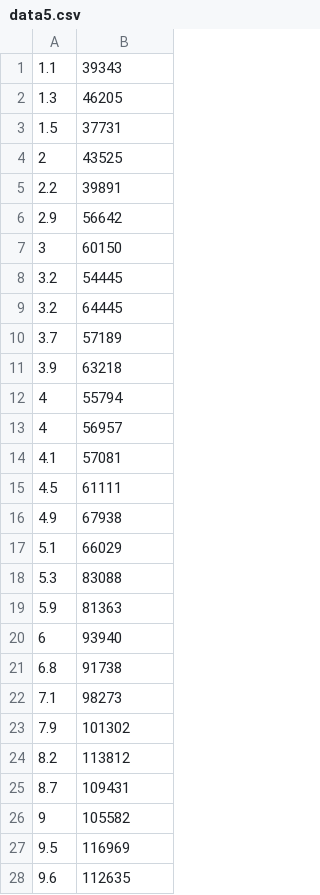
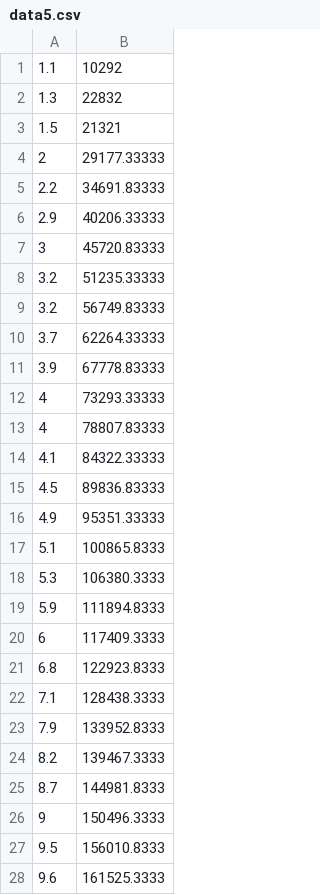
Before and after one commit to abhishekkulkarni24/Gradient-Descent-Algoritm-Machine-Learning, a CSV file: data5.csv, drawn as a sheet; only a part is shown; the diff covers the shown part only.

Commit message:
dataset updated

```diff
--- a/data5.csv
+++ b/data5.csv
@@ -1,28 +1,28 @@
-1.1,39343
-1.3,46205
-1.5,37731
-2,43525
-2.2,39891
-2.9,56642
-3,60150
-3.2,54445
-3.2,64445
-3.7,57189
-3.9,63218
-4,55794
-4,56957
-4.1,57081
-4.5,61111
-4.9,67938
-5.1,66029
-5.3,83088
-5.9,81363
-6,93940
-6.8,91738
-7.1,98273
-7.9,101302
-8.2,113812
-8.7,109431
-9,105582
-9.5,116969
-9.6,112635
+1.1,10292
+1.3,22832
+1.5,21321
+2,29177.33333
+2.2,34691.83333
+2.9,40206.33333
+3,45720.83333
+3.2,51235.33333
+3.2,56749.83333
+3.7,62264.33333
+3.9,67778.83333
+4,73293.33333
+4,78807.83333
+4.1,84322.33333
+4.5,89836.83333
+4.9,95351.33333
+5.1,100865.8333
+5.3,106380.3333
+5.9,111894.8333
+6,117409.3333
+6.8,122923.8333
+7.1,128438.3333
+7.9,133952.8333
+8.2,139467.3333
+8.7,144981.8333
+9,150496.3333
+9.5,156010.8333
+9.6,161525.3333
```
Also changed, not shown: 2 edited cells elsewhere in this file, data2.csv, data3.csv, 3 other files.
